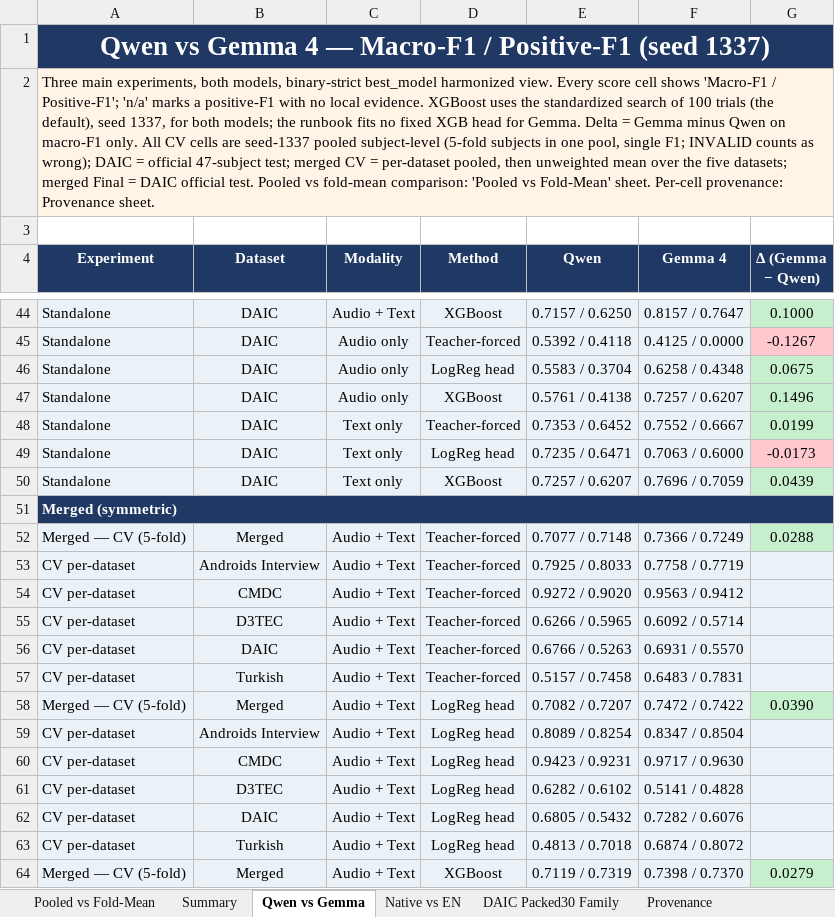
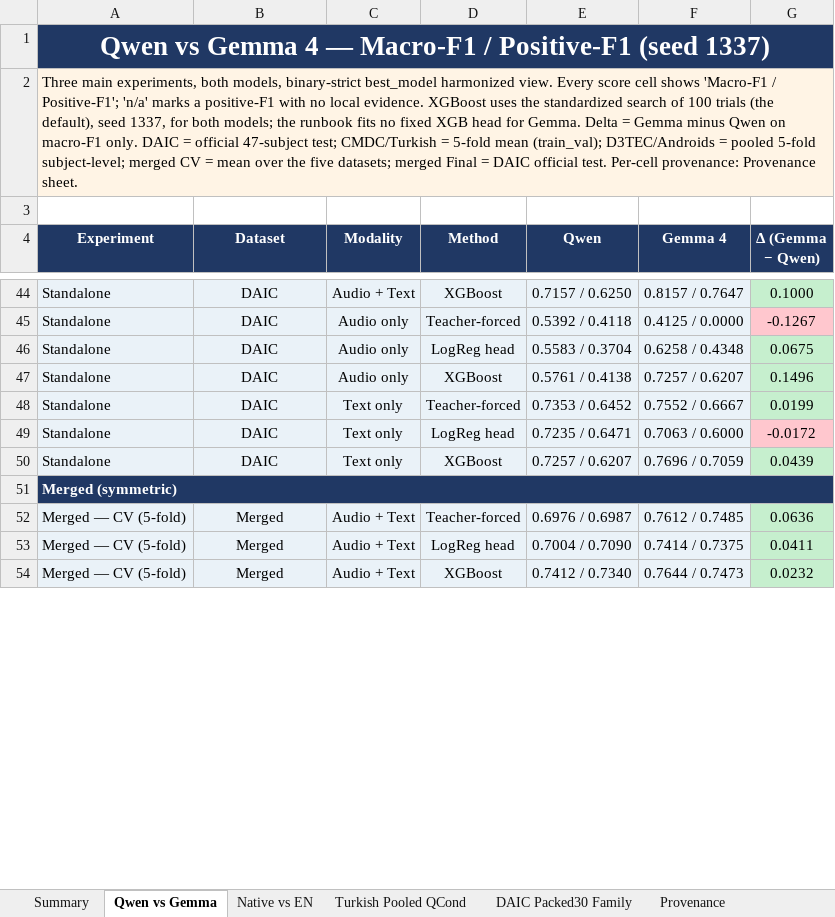
Before and after one commit to emreYilmaz28845/LLM-Depression, an Excel workbook: depression_results_clean.xlsx, sheet Qwen vs Gemma, drawn as a sheet; only a part is shown, gaps mark what is left out; values as stored, in another font and other column widths than the file's, no borders; removed rows and columns are numbered as before the commit, all else as after; the diff covers the shown part only; the diff names each change by its address in the sheet, - before the commit and + after, or states it on an @@ line.

Commit message:
Revert pooled standardization; keep Turkish seed 1337
PR #238 pooled every CV cell, but CMDC/Turkish use the train_val
protocol (reported scores come from checkpoint-selection validation,
not a disjoint clean test), so pooling there is not methodologically
sound. Revert #238 entirely (D3TEC/Androids keep pooled subject-level,
CMDC fold-mean, merged per-dataset fold-mean, provenance as before).

Keep the Turkish improvement from #238: headline Turkish cells now use
the seed-1337 five-fold mean from the pooled-campaign report instead of
the three-seed mean, so Turkish matches every other dataset's seed.

```diff
--- a/depression_results_clean.xlsx (sheet Qwen vs Gemma)
+++ b/depression_results_clean.xlsx (sheet Qwen vs Gemma)
-sheet tab: Pooled vs Fold-Mean
+sheet tab: Turkish Pooled QCond
-A2 (Experiment): …macro-F1 only. All CV cells are seed-1337 pooled subject-level (5-fold subjects in one pool, single F1; INVALID counts as wrong); DAIC = official 47-subject test; merged CV = per-dataset pooled, then unweighted mean over the five datasets; merged Final = DAIC official test. Pooled vs fold-mean comparison: 'Pooled vs Fold-Mean' sheet. Per-cell provenance:…
+A2 (Experiment): …macro-F1 only. DAIC = official 47-subject test; CMDC/Turkish = 5-fold mean (train_val); D3TEC/Androids = pooled 5-fold subject-level; merged CV = mean over the five datasets; merged Final = DAIC official test. Per-cell provenance:…
-G49 (Δ (Gemma − Qwen)): -0.0173
+G49 (Δ (Gemma − Qwen)): -0.0172
-E52 (Qwen): 0.7077 / 0.7148
+E52 (Qwen): 0.6976 / 0.6987
-F52 (Gemma 4): 0.7366 / 0.7249
+F52 (Gemma 4): 0.7612 / 0.7485
-G52 (Δ (Gemma − Qwen)): 0.0288
+G52 (Δ (Gemma − Qwen)): 0.0636
-row 53: CV per-dataset | Androids Interview | Audio + Text | Teacher-forced | 0.7925 / 0.8033 | 0.7758 / 0.7719
-row 54: CV per-dataset | CMDC | Audio + Text | Teacher-forced | 0.9272 / 0.9020 | 0.9563 / 0.9412
-row 55: CV per-dataset | D3TEC | Audio + Text | Teacher-forced | 0.6266 / 0.5965 | 0.6092 / 0.5714
-row 56: CV per-dataset | DAIC | Audio + Text | Teacher-forced | 0.6766 / 0.5263 | 0.6931 / 0.5570
-row 57: CV per-dataset | Turkish | Audio + Text | Teacher-forced | 0.5157 / 0.7458 | 0.6483 / 0.7831
-E53 (Qwen): 0.7082 / 0.7207
+E53 (Qwen): 0.7004 / 0.7090
-F53 (Gemma 4): 0.7472 / 0.7422
+F53 (Gemma 4): 0.7414 / 0.7375
-G53 (Δ (Gemma − Qwen)): 0.0390
+G53 (Δ (Gemma − Qwen)): 0.0411
-row 59: CV per-dataset | Androids Interview | Audio + Text | LogReg head | 0.8089 / 0.8254 | 0.8347 / 0.8504
-row 60: CV per-dataset | CMDC | Audio + Text | LogReg head | 0.9423 / 0.9231 | 0.9717 / 0.9630
-row 61: CV per-dataset | D3TEC | Audio + Text | LogReg head | 0.6282 / 0.6102 | 0.5141 / 0.4828
-row 62: CV per-dataset | DAIC | Audio + Text | LogReg head | 0.6805 / 0.5432 | 0.7282 / 0.6076
-row 63: CV per-dataset | Turkish | Audio + Text | LogReg head | 0.4813 / 0.7018 | 0.6874 / 0.8072
-E54 (Qwen): 0.7119 / 0.7319
+E54 (Qwen): 0.7412 / 0.7340
-F54 (Gemma 4): 0.7398 / 0.7370
+F54 (Gemma 4): 0.7644 / 0.7473
-G54 (Δ (Gemma − Qwen)): 0.0279
+G54 (Δ (Gemma − Qwen)): 0.0232
```
Also changed, not shown: 35 removed rows, 182 edited cells and cell formats elsewhere in this sheet, sheet Provenance, sheet Summary, 2 other files.
